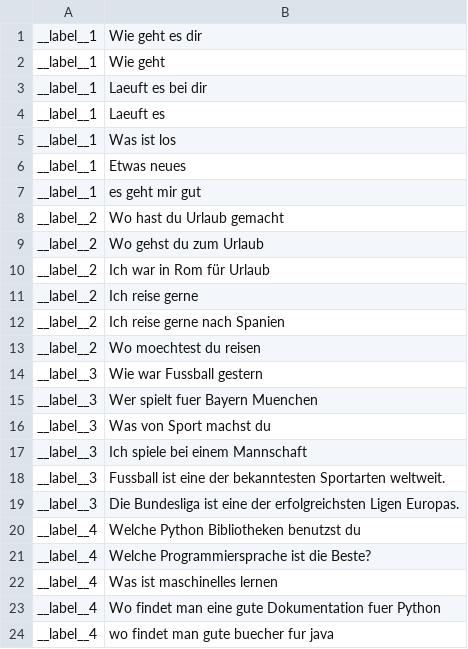
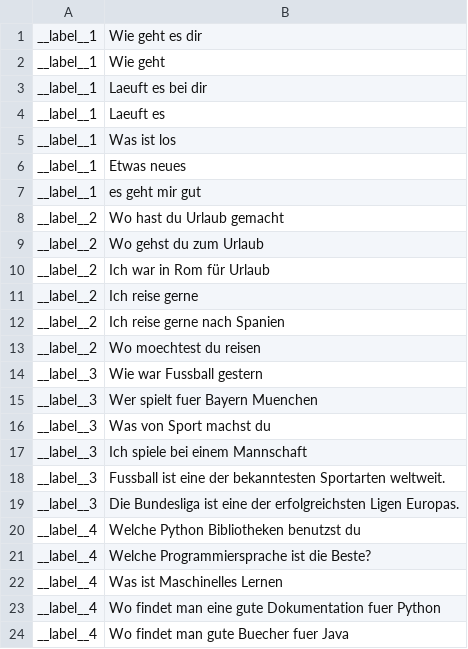
Before and after one commit to rostam/GeneralChatBot, a CSV file: data/train.csv, drawn as a sheet.

```diff
--- a/data/train.csv
+++ b/data/train.csv
@@ -21,4 +21,4 @@ __label__4 , Welche Python Bibliotheken benutzst du
 __label__4 , Welche Programmiersprache ist die Beste?
-__label__4 , Was ist maschinelles lernen
+__label__4 , Was ist Maschinelles Lernen
 __label__4 , Wo findet man eine gute Dokumentation fuer Python
-__label__4 , wo findet man gute buecher fur java
+__label__4 , Wo findet man gute Buecher fuer Java
```
Also changed, not shown: 4 other files.
